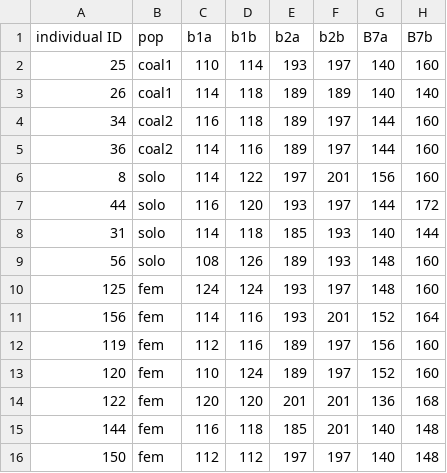
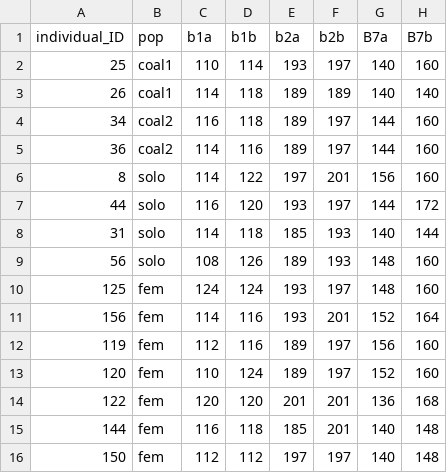
Before and after one commit to cranders-bio/fish_biol_340, a CSV file: lab_4/data/turkey_parents.csv, drawn as a sheet; only a part is shown; the diff names each change by its address in the sheet, - before the commit and + after, or states it on an @@ line.

```diff
--- a/lab_4/data/turkey_parents.csv
+++ b/lab_4/data/turkey_parents.csv
-A1: individual ID
+A1: individual_ID
```
Also changed, not shown: 1 other file.
